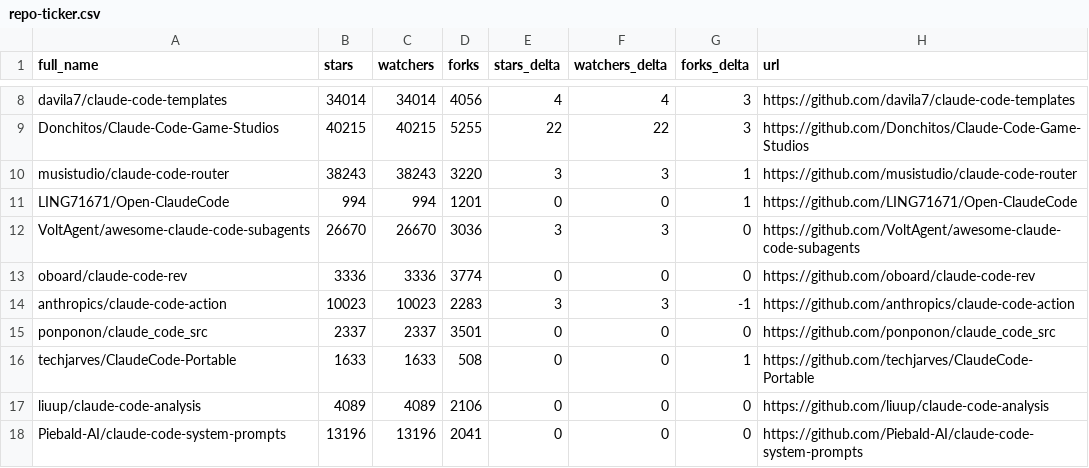
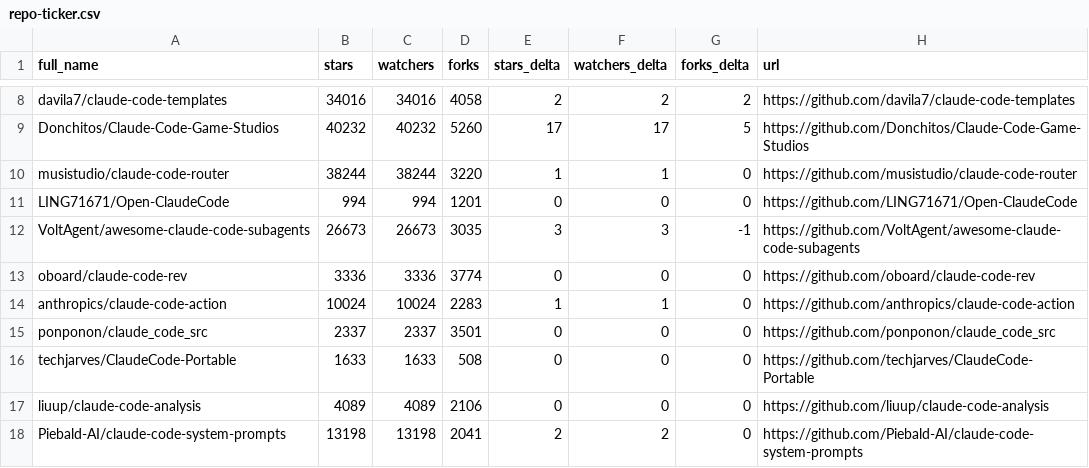
Before and after one commit to gerald-ica/awesome-claude-code, a CSV file: data/repo-ticker.csv, drawn as a sheet; only a part is shown, gaps mark what is left out; the diff covers the shown part only; the diff names each change by its address in the sheet, - before the commit and + after, or states it on an @@ line.

```diff
--- a/data/repo-ticker.csv
+++ b/data/repo-ticker.csv
-B8 (stars): 34014
+B8 (stars): 34016
-C8 (watchers): 34014
+C8 (watchers): 34016
-D8 (forks): 4056
+D8 (forks): 4058
-E8 (stars_delta): 4
+E8 (stars_delta): 2
-F8 (watchers_delta): 4
+F8 (watchers_delta): 2
-G8 (forks_delta): 3
+G8 (forks_delta): 2
-B9 (stars): 40215
+B9 (stars): 40232
-C9 (watchers): 40215
+C9 (watchers): 40232
-D9 (forks): 5255
+D9 (forks): 5260
-E9 (stars_delta): 22
+E9 (stars_delta): 17
-F9 (watchers_delta): 22
+F9 (watchers_delta): 17
-G9 (forks_delta): 3
+G9 (forks_delta): 5
-B10 (stars): 38243
+B10 (stars): 38244
-C10 (watchers): 38243
+C10 (watchers): 38244
-E10 (stars_delta): 3
+E10 (stars_delta): 1
-F10 (watchers_delta): 3
+F10 (watchers_delta): 1
-G10:G11 (forks_delta): 1
+G10:G11 (forks_delta): 0
-B12 (stars): 26670
+B12 (stars): 26673
-C12 (watchers): 26670
+C12 (watchers): 26673
-D12 (forks): 3036
+D12 (forks): 3035
-G12 (forks_delta): 0
+G12 (forks_delta): -1
-B14 (stars): 10023
+B14 (stars): 10024
-C14 (watchers): 10023
+C14 (watchers): 10024
-E14 (stars_delta): 3
+E14 (stars_delta): 1
-F14 (watchers_delta): 3
+F14 (watchers_delta): 1
-G14 (forks_delta): -1
+G14 (forks_delta): 0
-G16 (forks_delta): 1
+G16 (forks_delta): 0
-B18 (stars): 13196
+B18 (stars): 13198
-C18 (watchers): 13196
+C18 (watchers): 13198
-E18 (stars_delta): 0
+E18 (stars_delta): 2
-F18 (watchers_delta): 0
+F18 (watchers_delta): 2
```
Also changed, not shown: 1 added row, 1 removed row and 126 edited cells elsewhere in this file, 2 other files.
